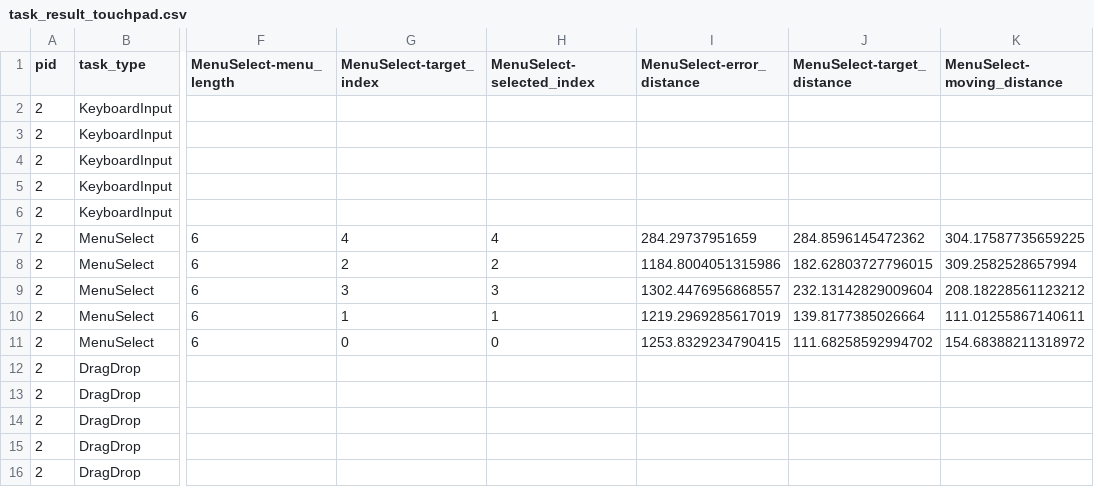
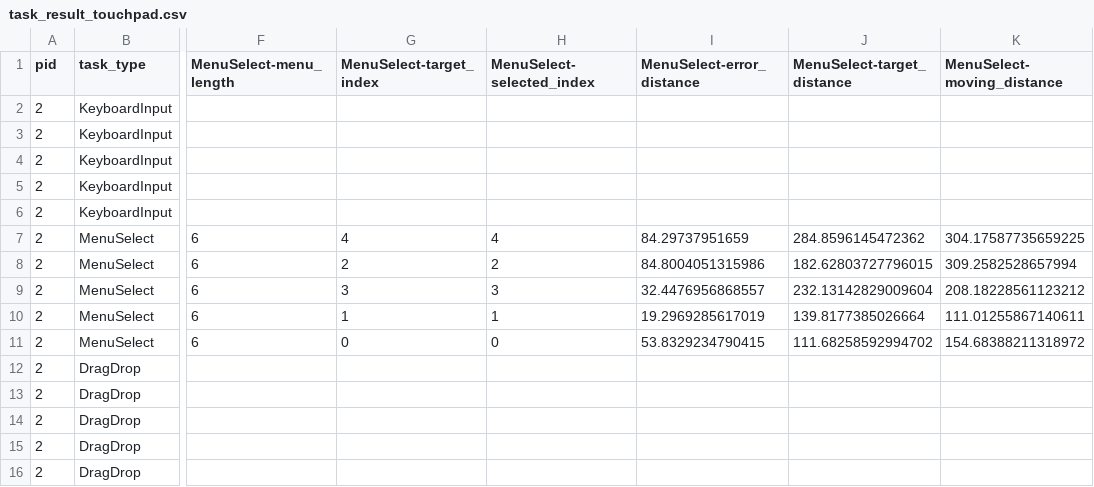
Before and after one commit to Tanimal19/gesture_desktop_control, a CSV file: evaluation_study/datasets/p2/task_result_touchpad.csv, drawn as a sheet; only a part is shown, gaps mark what is left out; the diff names each change by its address in the sheet, - before the commit and + after, or states it on an @@ line.

```diff
--- a/evaluation_study/datasets/p2/task_result_touchpad.csv
+++ b/evaluation_study/datasets/p2/task_result_touchpad.csv
-I7 (MenuSelect-error_distance): 284.29737951659
+I7 (MenuSelect-error_distance): 84.29737951659
-I8 (MenuSelect-error_distance): 1184.8004051315986
+I8 (MenuSelect-error_distance): 84.8004051315986
-I9 (MenuSelect-error_distance): 1302.4476956868557
+I9 (MenuSelect-error_distance): 32.4476956868557
-I10 (MenuSelect-error_distance): 1219.2969285617019
+I10 (MenuSelect-error_distance): 19.2969285617019
-I11 (MenuSelect-error_distance): 1253.8329234790415
+I11 (MenuSelect-error_distance): 53.8329234790415
```
Also changed, not shown: evaluation_study/datasets/p1/task_result_gesture.csv, evaluation_study/datasets/p1/task_result_touchpad.csv, 24 other files.
